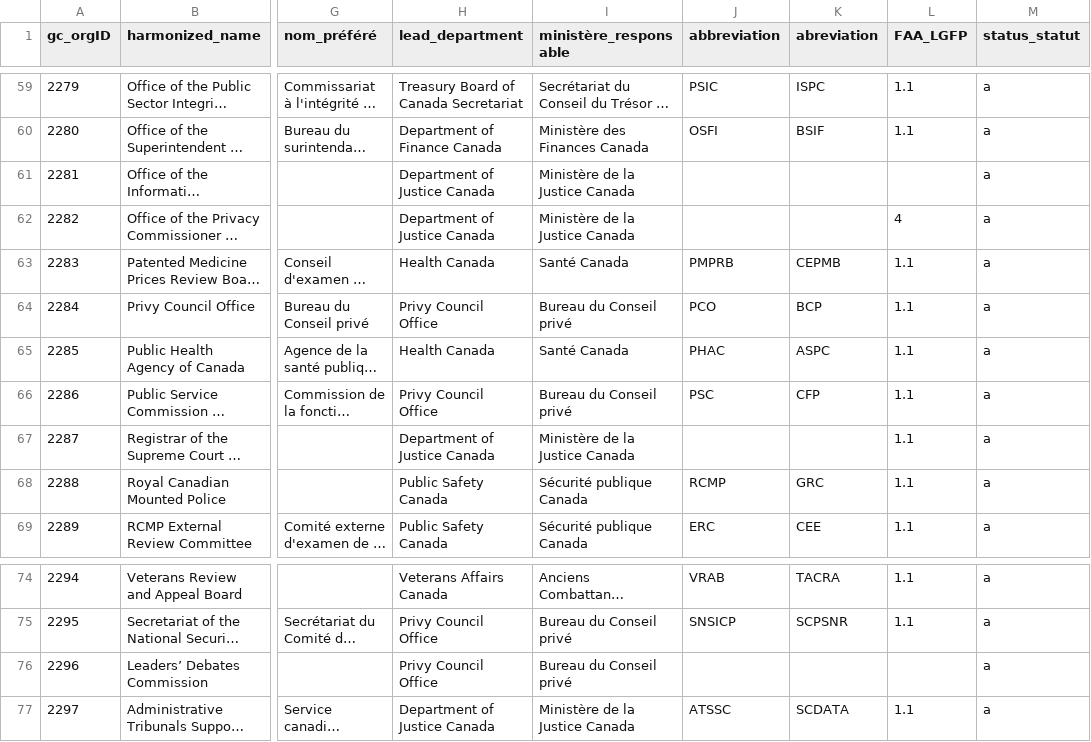
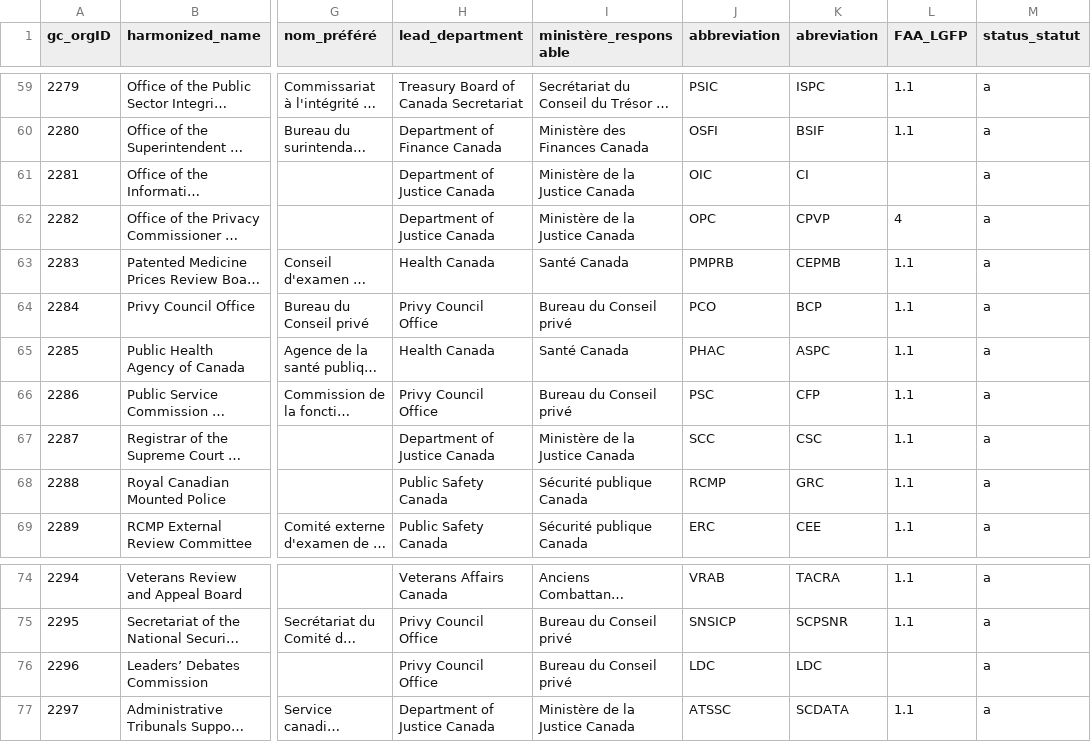
Before and after one commit to CPDI-CPDI/GCOrgName, a CSV file: gc_org_info.csv, drawn as a sheet; only a part is shown, gaps mark what is left out; long unchanged cells end in …; the diff names each change by its address in the sheet, - before the commit and + after, or states it on an @@ line.

```diff
--- a/gc_org_info.csv
+++ b/gc_org_info.csv
-J61 (abbreviation): (empty)
+J61 (abbreviation): OIC
-K61 (abreviation): (empty)
+K61 (abreviation): CI
-J62 (abbreviation): (empty)
+J62 (abbreviation): OPC
-K62 (abreviation): (empty)
+K62 (abreviation): CPVP
-J67 (abbreviation): (empty)
+J67 (abbreviation): SCC
-K67 (abreviation): (empty)
+K67 (abreviation): CSC
-J76 (abbreviation): (empty)
+J76 (abbreviation): LDC
-K76 (abreviation): (empty)
+K76 (abreviation): LDC
```
